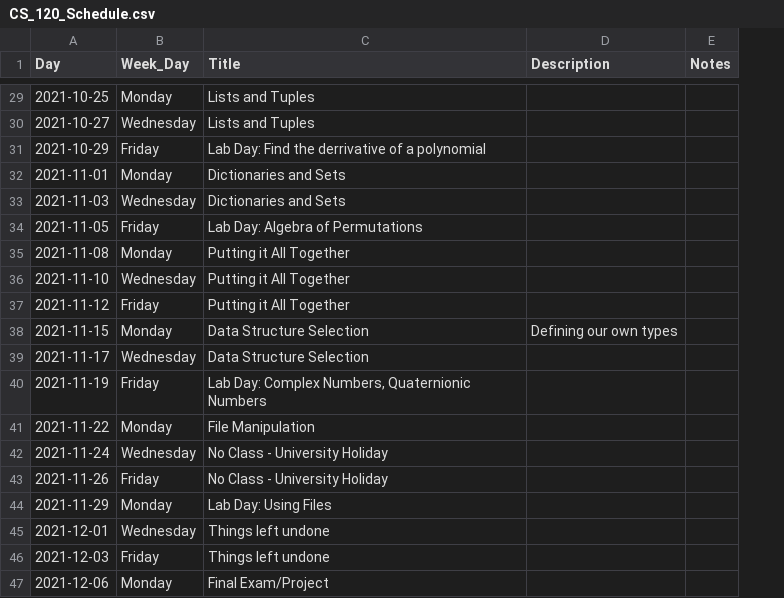
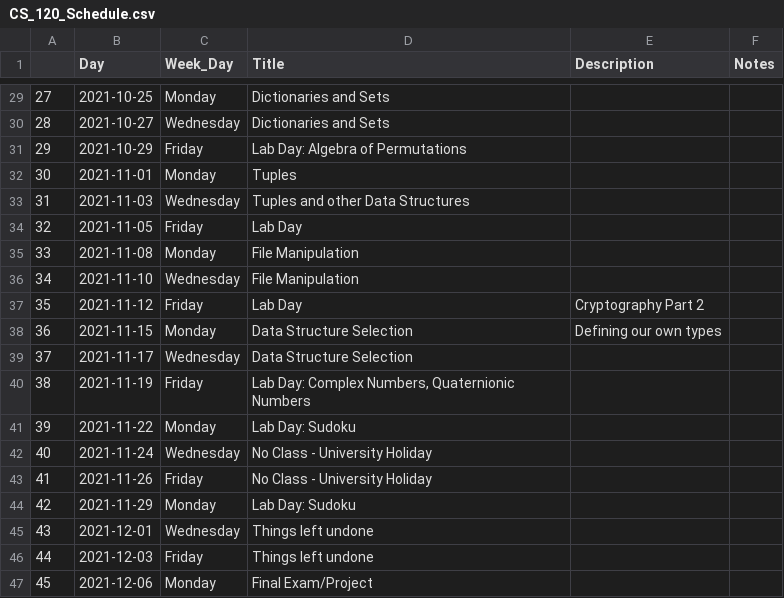
Before and after one commit to virgilpierce/CS_120, a CSV file: CS_120_Schedule.csv, drawn as a sheet; only a part is shown, gaps mark what is left out; addresses are those after the commit; the diff covers the shown part only; the diff names each change by its address in the sheet, - before the commit and + after, or states it on an @@ line.

```diff
--- a/CS_120_Schedule.csv
+++ b/CS_120_Schedule.csv
+column A, rows 29-47: 27 | 28 | 29 | 30 | 31 | 32 | 33 | 34 | 35 | 36 | 37 | 38 | 39 | 40 | 41 | 42 | 43 | 44 | 45
-D29:D30 (Title): Lists and Tuples
+D29:D30 (Title): Dictionaries and Sets
-D31 (Title): Lab Day: Find the derrivative of a polynomial
+D31 (Title): Lab Day: Algebra of Permutations
-D32 (Title): Dictionaries and Sets
+D32 (Title): Tuples
-D33 (Title): Dictionaries and Sets
+D33 (Title): Tuples and other Data Structures
-D34 (Title): Lab Day: Algebra of Permutations
+D34 (Title): Lab Day
-D35:D36 (Title): Putting it All Together
+D35:D36 (Title): File Manipulation
-D37 (Title): Putting it All Together
+D37 (Title): Lab Day
-E37 (Description): (empty)
+E37 (Description): Cryptography Part 2
-D41 (Title): File Manipulation
+D41 (Title): Lab Day: Sudoku
-D44 (Title): Lab Day: Using Files
+D44 (Title): Lab Day: Sudoku
```
Also changed, not shown: 16 edited cells elsewhere in this file, 3 other files.
